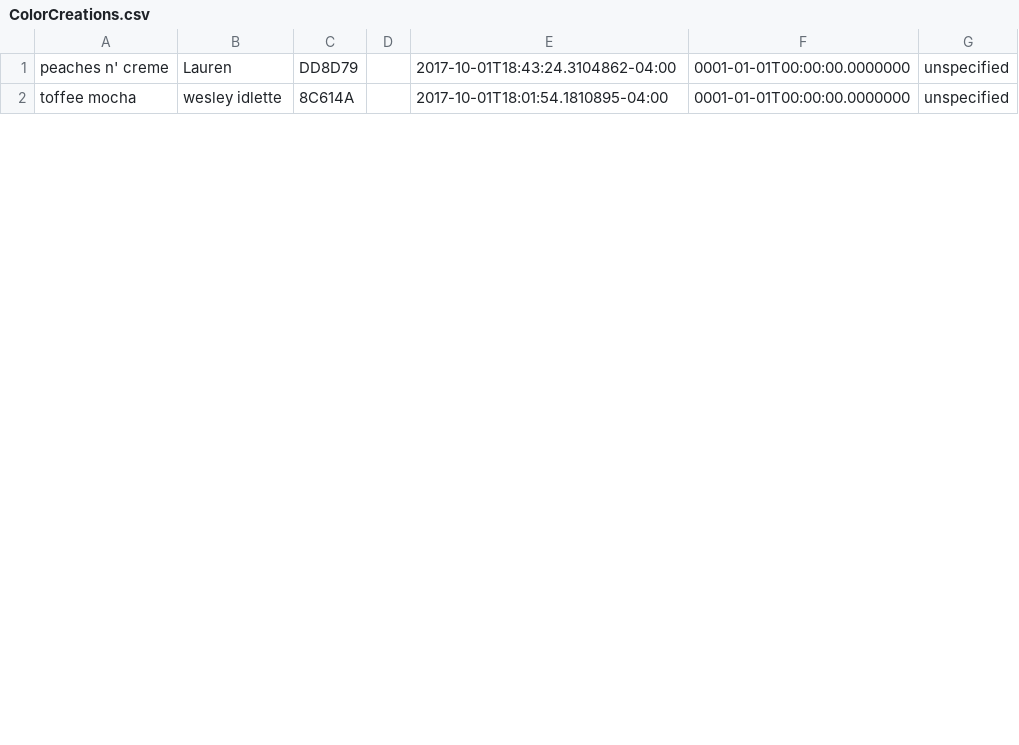
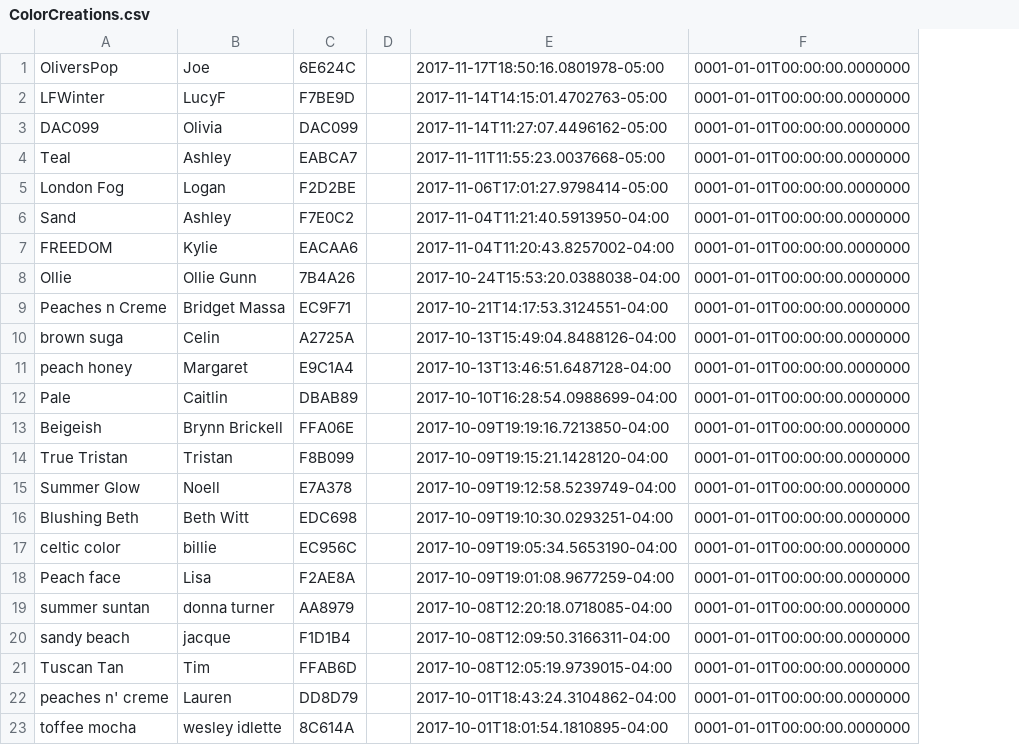
Before and after one commit to weastridge/MinhaCor, a CSV file: MinhaCor/Resources/ColorCreations.csv, drawn as a sheet; only a part is shown; removed rows and columns are numbered as before the commit, all else as after; the diff names each change by its address in the sheet, - before the commit and + after, or states it on an @@ line.

```diff
--- a/MinhaCor/Resources/ColorCreations.csv
+++ b/MinhaCor/Resources/ColorCreations.csv
-column G, rows 1-2: unspecified | unspecified
+row 1: OliversPop | Joe | 6E624C |  | 2017-11-17T18:50:16.0801978-05:00 | 0001-01-01T00:00:00.0000000
+row 2: LFWinter | LucyF | F7BE9D |  | 2017-11-14T14:15:01.4702763-05:00 | 0001-01-01T00:00:00.0000000
+row 3: DAC099 | Olivia | DAC099 |  | 2017-11-14T11:27:07.4496162-05:00 | 0001-01-01T00:00:00.0000000
+row 4: Teal | Ashley | EABCA7 |  | 2017-11-11T11:55:23.0037668-05:00 | 0001-01-01T00:00:00.0000000
+row 5: London Fog | Logan | F2D2BE |  | 2017-11-06T17:01:27.9798414-05:00 | 0001-01-01T00:00:00.0000000
+row 6: Sand | Ashley | F7E0C2 |  | 2017-11-04T11:21:40.5913950-04:00 | 0001-01-01T00:00:00.0000000
+row 7: FREEDOM | Kylie | EACAA6 |  | 2017-11-04T11:20:43.8257002-04:00 | 0001-01-01T00:00:00.0000000
+row 8: Ollie | Ollie Gunn | 7B4A26 |  | 2017-10-24T15:53:20.0388038-04:00 | 0001-01-01T00:00:00.0000000
+row 9: Peaches n Creme | Bridget Massa | EC9F71 |  | 2017-10-21T14:17:53.3124551-04:00 | 0001-01-01T00:00:00.0000000
+row 10: brown suga | Celin | A2725A |  | 2017-10-13T15:49:04.8488126-04:00 | 0001-01-01T00:00:00.0000000
+row 11: peach honey | Margaret | E9C1A4 |  | 2017-10-13T13:46:51.6487128-04:00 | 0001-01-01T00:00:00.0000000
+row 12: Pale | Caitlin | DBAB89 |  | 2017-10-10T16:28:54.0988699-04:00 | 0001-01-01T00:00:00.0000000
+row 13: Beigeish | Brynn Brickell | FFA06E |  | 2017-10-09T19:19:16.7213850-04:00 | 0001-01-01T00:00:00.0000000
+row 14: True Tristan | Tristan | F8B099 |  | 2017-10-09T19:15:21.1428120-04:00 | 0001-01-01T00:00:00.0000000
+row 15: Summer Glow | Noell | E7A378 |  | 2017-10-09T19:12:58.5239749-04:00 | 0001-01-01T00:00:00.0000000
+row 16: Blushing Beth | Beth Witt | EDC698 |  | 2017-10-09T19:10:30.0293251-04:00 | 0001-01-01T00:00:00.0000000
+row 17: celtic color | billie | EC956C |  | 2017-10-09T19:05:34.5653190-04:00 | 0001-01-01T00:00:00.0000000
+row 18: Peach face | Lisa | F2AE8A |  | 2017-10-09T19:01:08.9677259-04:00 | 0001-01-01T00:00:00.0000000
+row 19: summer suntan | donna turner | AA8979 |  | 2017-10-08T12:20:18.0718085-04:00 | 0001-01-01T00:00:00.0000000
+row 20: sandy beach | jacque | F1D1B4 |  | 2017-10-08T12:09:50.3166311-04:00 | 0001-01-01T00:00:00.0000000
+row 21: Tuscan Tan | Tim | FFAB6D |  | 2017-10-08T12:05:19.9739015-04:00 | 0001-01-01T00:00:00.0000000
```
Also changed, not shown: 16 other files.
